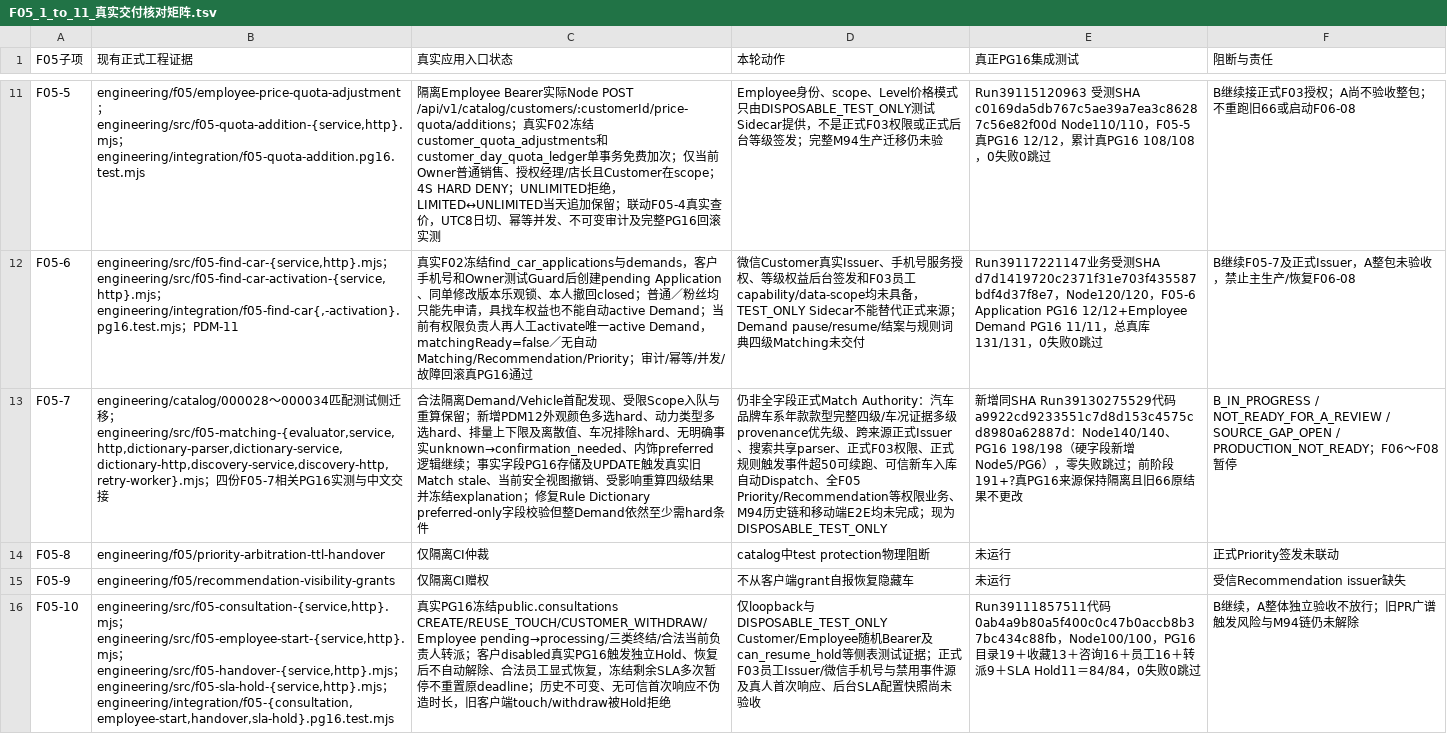
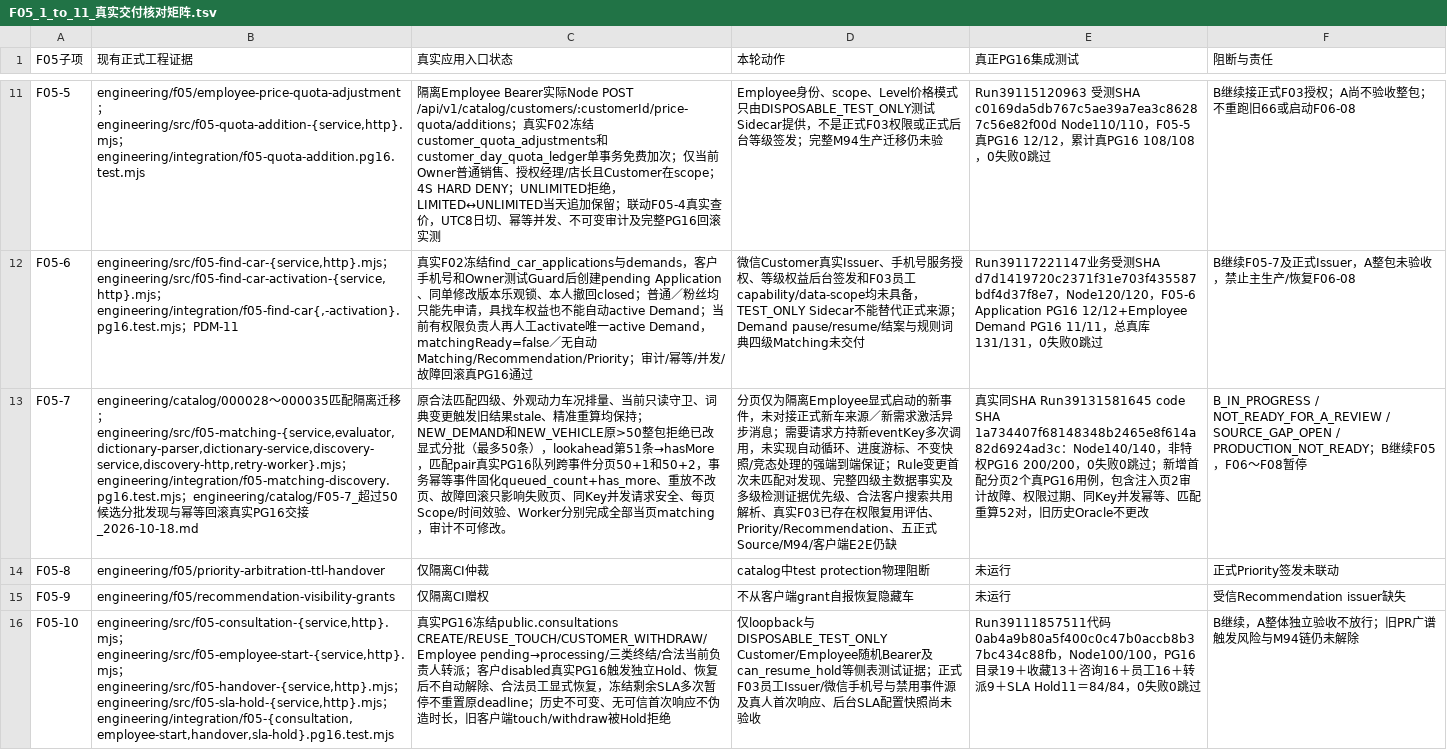
Before and after one commit to suzhe868-arch/mb, a TSV file: engineering/catalog/F05_1_to_11_真实交付核对矩阵.tsv, drawn as a sheet; only a part is shown, gaps mark what is left out; the diff covers the shown part only; the diff names each change by its address in the sheet, - before the commit and + after, or states it on an @@ line.

```diff
--- a/engineering/catalog/F05_1_to_11_真实交付核对矩阵.tsv
+++ b/engineering/catalog/F05_1_to_11_真实交付核对矩阵.tsv
-B13 (现有正式工程证据): engineering/catalog/000028～000034匹配测试侧迁移；engineering/src/f05-matching-{evaluator,service,http,dictionary-parser,dictionary-service,dictionary-http,discovery-service,discovery-http,retry-worker}.mjs；四份F05-7相关PG16实测与中文交接
+B13 (现有正式工程证据): engineering/catalog/000028～000035匹配隔离迁移；engineering/src/f05-matching-{service,evaluator,dictionary-parser,dictionary-service,discovery-service,discovery-http,retry-worker}.mjs；engineering/integration/f05-matching-discovery.pg16.test.mjs；engineering/catalog/F05-7_超过50候选分批发现与幂等回滚真实PG16交接_2026-10-18.md
-C13 (真实应用入口状态): 合法隔离Demand/Vehicle首配发现、受限Scope入队与重算保留；新增PDM12外观颜色多选hard、动力类型多选hard、排量上下限及离散值、车况排除hard、无明确事实unknown→confirmation_needed、内饰preferred逻辑继续；事实字段PG16存储及UPDATE触发真实旧Match stale、当前安全视图撤销、受影响重算四级结果并冻结explanation；修复Rule Dictionary preferred-only字段校验但整Demand依然至少需hard条件
+C13 (真实应用入口状态): 原合法匹配四级、外观动力车况排量、当前只读守卫、词典变更触发旧结果stale、精准重算均保持；NEW_DEMAND和NEW_VEHICLE原>50整包拒绝已改显式分批（最多50条），lookahead第51条→hasMore，匹配pair真实PG16队列跨事件分页50+1和50+2，事务幂等事件固化queued_count+has_more、重放不改页、故障回滚只影响失败页、同Key并发请求安全、每页Scope/时间效验、Worker分别完成全部当页matching，审计不可修改。
-D13 (本轮动作): 仍非全字段正式Match Authority：汽车品牌车系年款款型完整四级/车况证据多级provenance优先级、跨来源正式Issuer、搜索共享parser、正式F03权限、正式规则触发事件超50可续跑、可信新车入库自动Dispatch、全F05 Priority/Recommendation等权限业务、M94历史链和移动端E2E均未完成；现为DISPOSABLE_TEST_ONLY
+D13 (本轮动作): 分页仅为隔离Employee显式启动的新事件，未对接正式新车来源／新需求激活异步消息；需要请求方持新eventKey多次调用，未实现自动循环、进度游标、不变快照/竞态处理的强端到端保证；Rule变更首次未匹配对发现、完整四级主数据事实及多级检测证据优先级、合法客户搜索共用解析、真实F03已存在权限复用评估、Priority/Recommendation、五正式Source/M94/客户端E2E仍缺
-E13 (真正PG16集成测试): 新增同SHA Run39130275529代码a9922cd9233551c7d8d153c4575cd8980a62887d：Node140/140、PG16 198/198（硬字段新增Node5/PG6），零失败跳过；前阶段191+?真PG16来源保持隔离且旧66原结果不更…
+E13 (真正PG16集成测试): 真实同SHA Run39131581645 code SHA 1a734407f68148348b2465e8f614a82d6924ad3c：Node140/140，非特权PG16 200/200，0失败0跳过；新增首配分页2个真PG16用例，包含注入页2审计故障、权限过期、同Key并发幂等、匹配重算52对，旧历史Oracle不更…
-F13 (阻断与责任): …PRODUCTION_NOT_READY；F06～…
+F13 (阻断与责任): …PRODUCTION_NOT_READY；B继续F05，F06～…
```
Also changed, not shown: 5 edited cells elsewhere in this file, 2 other files.
